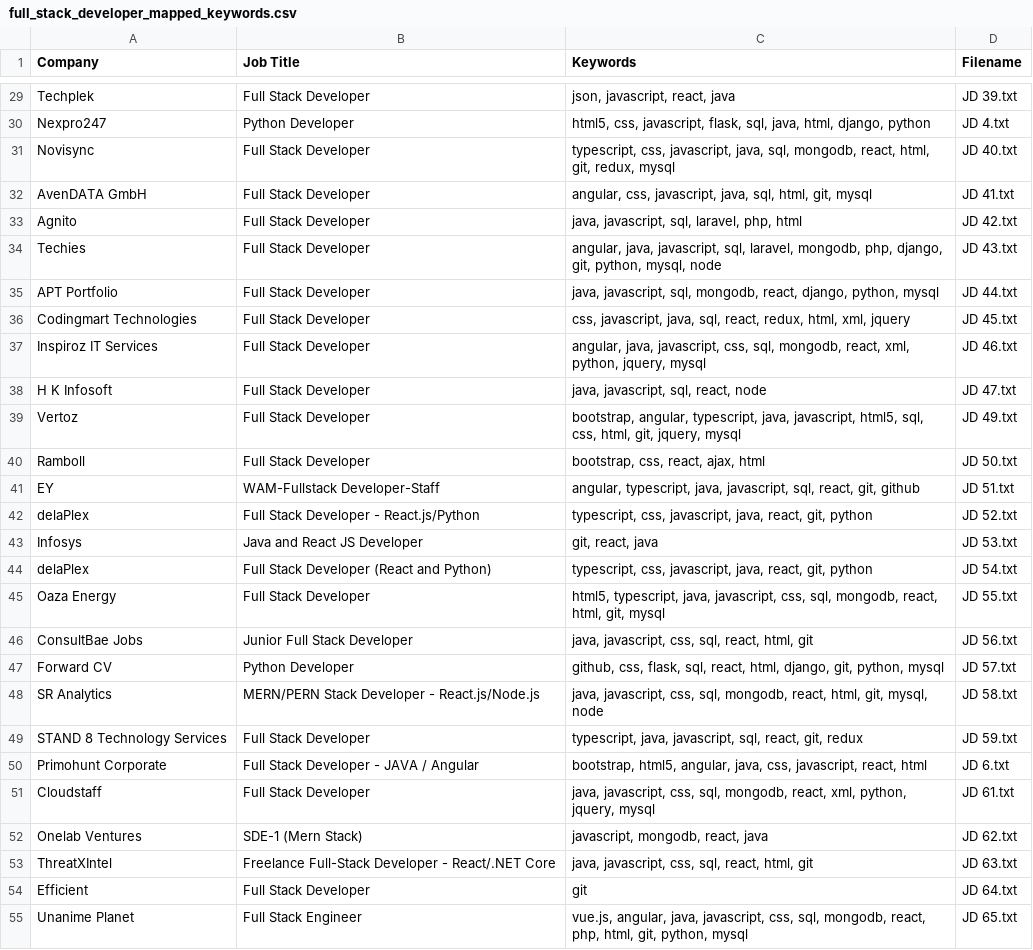
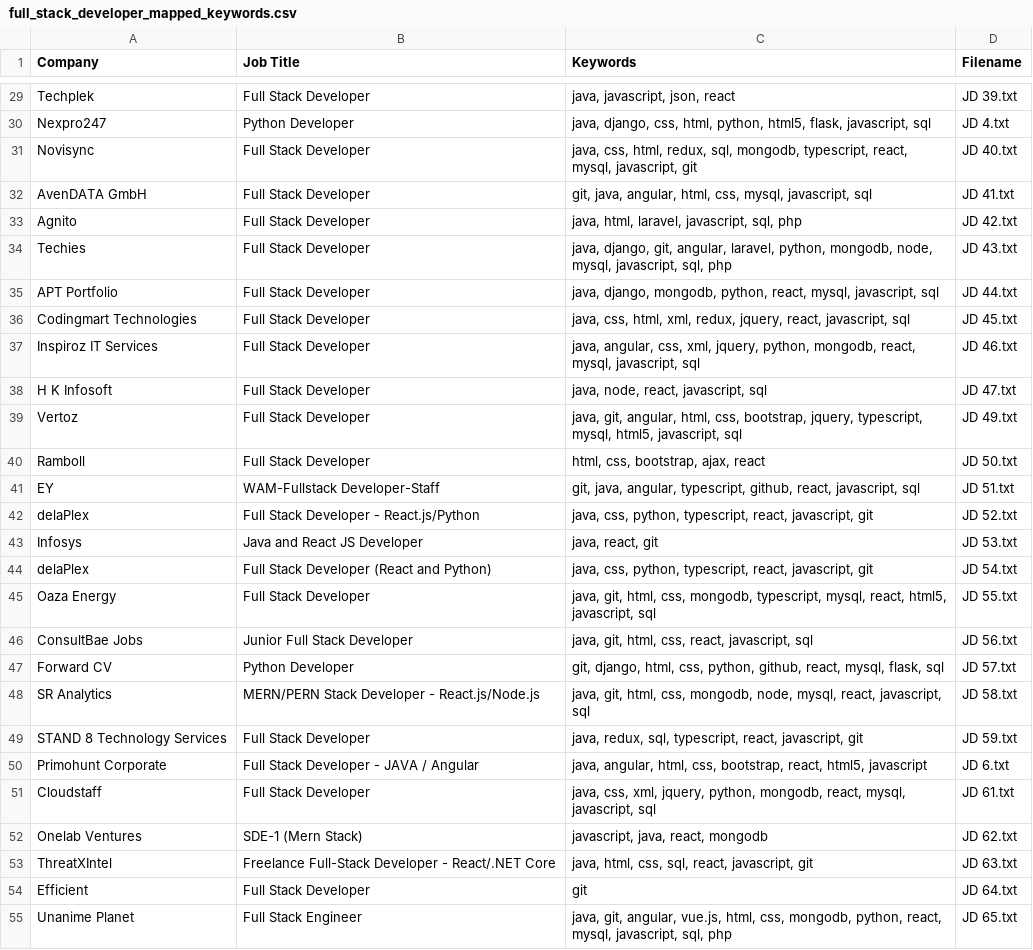
Before and after one commit to SuvarnaBhide/job_keyword_insights_backend, a CSV file: mapped_keywords_csvs/full_stack_developer_mapped_keywords.csv, drawn as a sheet; only a part is shown, gaps mark what is left out; the diff covers the shown part only; the diff names each change by its address in the sheet, - before the commit and + after, or states it on an @@ line.

```diff
--- a/mapped_keywords_csvs/full_stack_developer_mapped_keywords.csv
+++ b/mapped_keywords_csvs/full_stack_developer_mapped_keywords.csv
-C29 (Keywords): json, javascript, react, java
+C29 (Keywords): java, javascript, json, react
-C30 (Keywords): html5, css, javascript, flask, sql, java, html, django, python
+C30 (Keywords): java, django, css, html, python, html5, flask, javascript, sql
-C31 (Keywords): typescript, css, javascript, java, sql, mongodb, react, html, git, redux, mysql
+C31 (Keywords): java, css, html, redux, sql, mongodb, typescript, react, mysql, javascript, git
-C32 (Keywords): angular, css, javascript, java, sql, html, git, mysql
+C32 (Keywords): git, java, angular, html, css, mysql, javascript, sql
-C33 (Keywords): java, javascript, sql, laravel, php, html
+C33 (Keywords): java, html, laravel, javascript, sql, php
-C34 (Keywords): angular, java, javascript, sql, laravel, mongodb, php, django, git, python, mysql, node
+C34 (Keywords): java, django, git, angular, laravel, python, mongodb, node, mysql, javascript, sql, php
-C35 (Keywords): java, javascript, sql, mongodb, react, django, python, mysql
+C35 (Keywords): java, django, mongodb, python, react, mysql, javascript, sql
-C36 (Keywords): css, javascript, java, sql, react, redux, html, xml, jquery
+C36 (Keywords): java, css, html, xml, redux, jquery, react, javascript, sql
-C37 (Keywords): angular, java, javascript, css, sql, mongodb, react, xml, python, jquery, mysql
+C37 (Keywords): java, angular, css, xml, jquery, python, mongodb, react, mysql, javascript, sql
-C38 (Keywords): java, javascript, sql, react, node
+C38 (Keywords): java, node, react, javascript, sql
-C39 (Keywords): bootstrap, angular, typescript, java, javascript, html5, sql, css, html, git, jquery, mysql
+C39 (Keywords): java, git, angular, html, css, bootstrap, jquery, typescript, mysql, html5, javascript, sql
-C40 (Keywords): bootstrap, css, react, ajax, html
+C40 (Keywords): html, css, bootstrap, ajax, react
-C41 (Keywords): angular, typescript, java, javascript, sql, react, git, github
+C41 (Keywords): git, java, angular, typescript, github, react, javascript, sql
-C42 (Keywords): typescript, css, javascript, java, react, git, python
+C42 (Keywords): java, css, python, typescript, react, javascript, git
-C43 (Keywords): git, react, java
+C43 (Keywords): java, react, git
-C44 (Keywords): typescript, css, javascript, java, react, git, python
+C44 (Keywords): java, css, python, typescript, react, javascript, git
-C45 (Keywords): html5, typescript, java, javascript, css, sql, mongodb, react, html, git, mysql
+C45 (Keywords): java, git, html, css, mongodb, typescript, mysql, react, html5, javascript, sql
-C46 (Keywords): java, javascript, css, sql, react, html, git
+C46 (Keywords): java, git, html, css, react, javascript, sql
-C47 (Keywords): github, css, flask, sql, react, html, django, git, python, mysql
+C47 (Keywords): git, django, html, css, python, github, react, mysql, flask, sql
-C48 (Keywords): java, javascript, css, sql, mongodb, react, html, git, mysql, node
+C48 (Keywords): java, git, html, css, mongodb, node, mysql, react, javascript, sql
-C49 (Keywords): typescript, java, javascript, sql, react, git, redux
+C49 (Keywords): java, redux, sql, typescript, react, javascript, git
-C50 (Keywords): bootstrap, html5, angular, java, css, javascript, react, html
+C50 (Keywords): java, angular, html, css, bootstrap, react, html5, javascript
-C51 (Keywords): java, javascript, css, sql, mongodb, react, xml, python, jquery, mysql
+C51 (Keywords): java, css, xml, jquery, python, mongodb, react, mysql, javascript, sql
-C52 (Keywords): javascript, mongodb, react, java
+C52 (Keywords): javascript, java, react, mongodb
-C53 (Keywords): java, javascript, css, sql, react, html, git
+C53 (Keywords): java, html, css, sql, react, javascript, git
-C55 (Keywords): vue.js, angular, java, javascript, css, sql, mongodb, react, php, html, git, python, mysql
+C55 (Keywords): java, git, angular, vue.js, html, css, mongodb, python, react, mysql, javascript, sql, php
```
Also changed, not shown: 57 edited cells elsewhere in this file, 1 other file.
